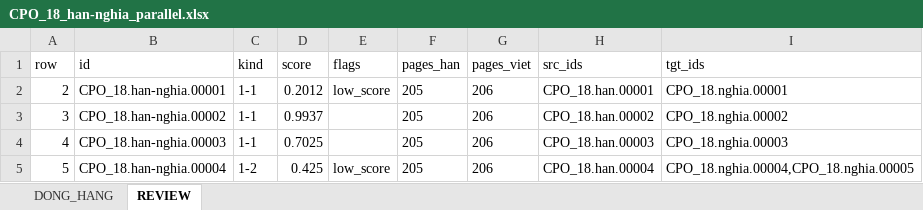
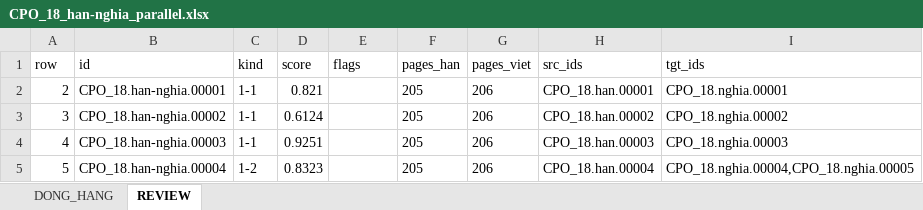
Before and after one commit to khangthinhne/chinese-vietnamese-corpus, an Excel workbook: data/CPO_18/04_alignment/CPO_18_han-nghia_parallel.xlsx, sheet REVIEW, drawn as a sheet; values as stored, in another font and other column widths than the file's, no borders; the diff names each change by its address in the sheet, - before the commit and + after, or states it on an @@ line.

Commit message:
fix not to extract the title in the alignment

```diff
--- a/data/CPO_18/04_alignment/CPO_18_han-nghia_parallel.xlsx (sheet REVIEW)
+++ b/data/CPO_18/04_alignment/CPO_18_han-nghia_parallel.xlsx (sheet REVIEW)
-D2 (score): 0.2012
+D2 (score): 0.821
-E2 (flags): low_score
+E2 (flags): (empty)
-D3 (score): 0.9937
+D3 (score): 0.6124
-D4 (score): 0.7025
+D4 (score): 0.9251
-D5 (score): 0.425
+D5 (score): 0.8323
-E5 (flags): low_score
+E5 (flags): (empty)
```
Also changed, not shown: sheet DONG_HANG, data/CPO_18/04_alignment/CPO_18_han-am_parallel.xlsx, 41 other files.
